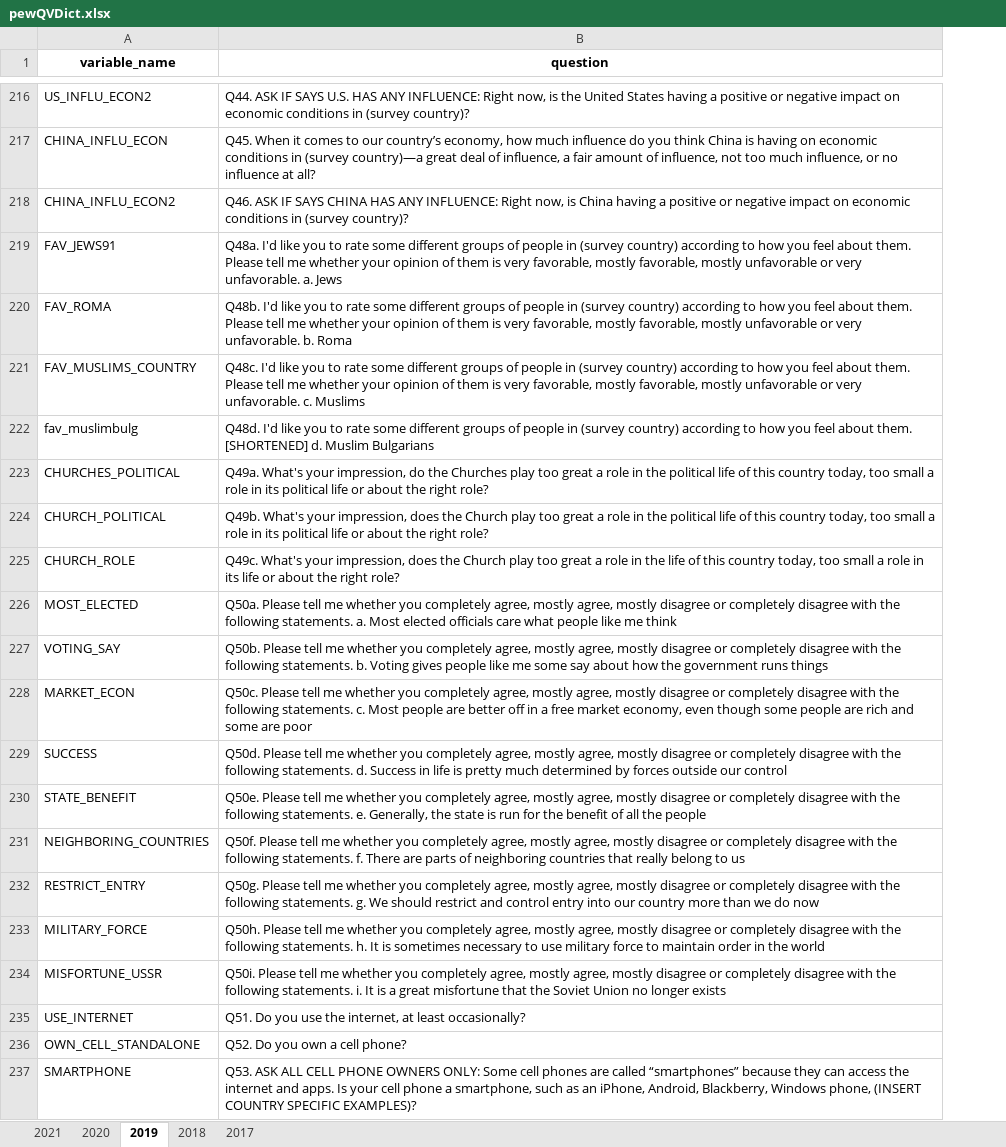
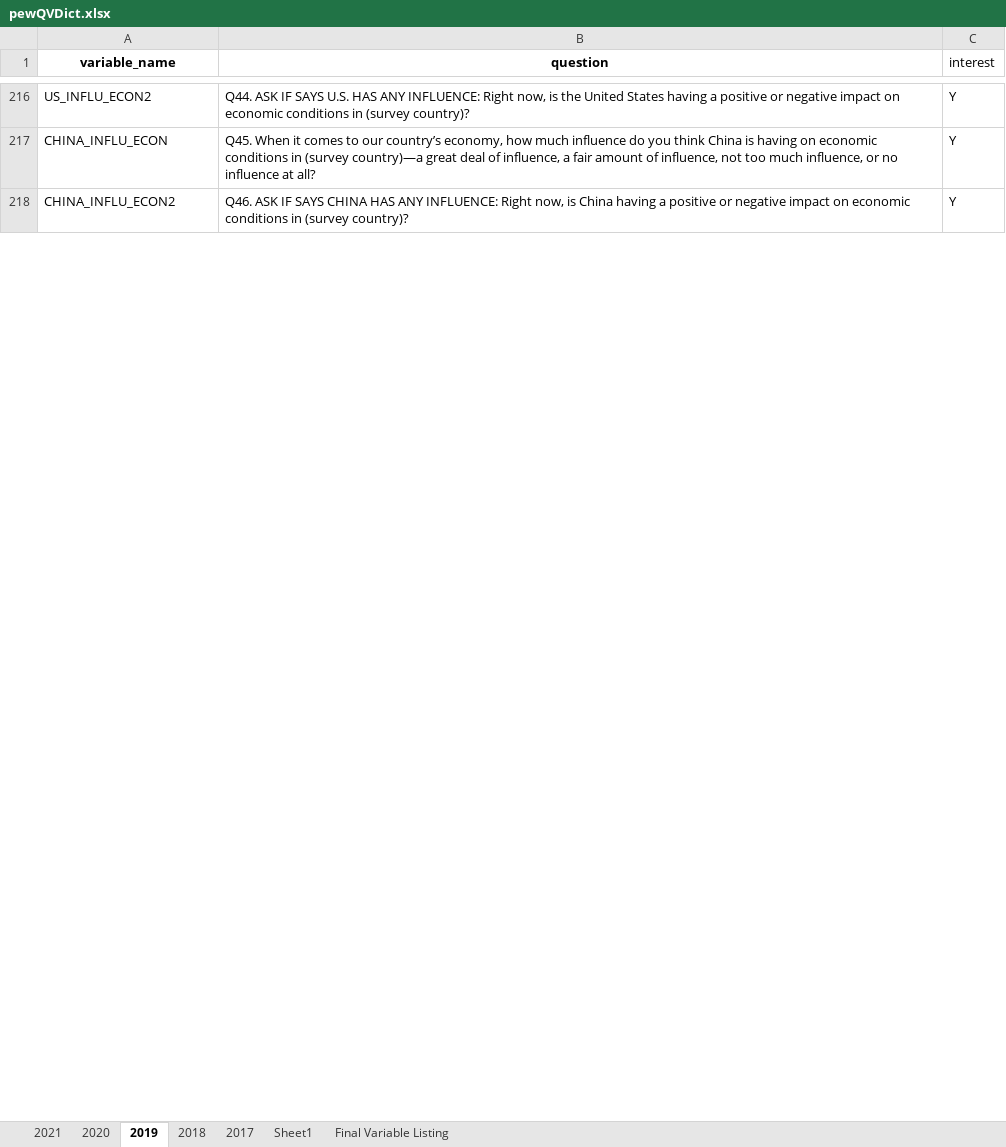
Before and after one commit to LAS-NCSU/bridash, an Excel workbook: data_processing/pew/pewQVDict.xlsx, sheet 2019, drawn as a sheet; only a part is shown, gaps mark what is left out; values as stored, in another font and other column widths than the file's, no borders; conditional formats not drawn; removed rows and columns are numbered as before the commit, all else as after; the diff covers the shown part only; the diff names each change by its address in the sheet, - before the commit and + after, or states it on an @@ line.

```diff
--- a/data_processing/pew/pewQVDict.xlsx (sheet 2019)
+++ b/data_processing/pew/pewQVDict.xlsx (sheet 2019)
+sheet tab: Sheet1
+sheet tab: Final Variable Listing
+column C (interest), rows 216-218: all Y
@@ row 219 hidden: FAV_JEWS91 | Q48a. I'd like you to rate some different groups of people in (survey country) according to how you feel about them. Please tell me whether your opinion of them is very favorable, mostly favorable, mostly unfavorable or very unfavorable. a. Jews @@
@@ row 220 hidden: FAV_ROMA | Q48b. I'd like you to rate some different groups of people in (survey country) according to how you feel about them. Please tell me whether your opinion of them is very favorable, mostly favorable, mostly unfavorable or very unfavorable. b. Roma @@
@@ row 221 hidden: FAV_MUSLIMS_COUNTRY | Q48c. I'd like you to rate some different groups of people in (survey country) according to how you feel about them. Please tell me whether your opinion of them is very favorable, mostly favorable, mostly unfavorable or very unfavorable. c. Muslims @@
@@ row 222 hidden: fav_muslimbulg | Q48d. I'd like you to rate some different groups of people in (survey country) according to how you feel about them. [SHORTENED] d. Muslim Bulgarians @@
@@ row 223 hidden: CHURCHES_POLITICAL | Q49a. What's your impression, do the Churches play too great a role in the political life of this country today, too small a role in its political life or about the right role? @@
@@ row 224 hidden: CHURCH_POLITICAL | Q49b. What's your impression, does the Church play too great a role in the political life of this country today, too small a role in its political life or about the right role? @@
@@ row 225 hidden: CHURCH_ROLE | Q49c. What's your impression, does the Church play too great a role in the life of this country today, too small a role in its life or about the right role? @@
@@ row 226 hidden: MOST_ELECTED | Q50a. Please tell me whether you completely agree, mostly agree, mostly disagree or completely disagree with the following statements. a. Most elected officials care what people like me think @@
@@ row 227 hidden: VOTING_SAY | Q50b. Please tell me whether you completely agree, mostly agree, mostly disagree or completely disagree with the following statements. b. Voting gives people like me some say about how the government runs things @@
@@ row 228 hidden: MARKET_ECON | Q50c. Please tell me whether you completely agree, mostly agree, mostly disagree or completely disagree with the following statements. c. Most people are better off in a free market economy, even though some people are rich and some are poor @@
@@ row 229 hidden: SUCCESS | Q50d. Please tell me whether you completely agree, mostly agree, mostly disagree or completely disagree with the following statements. d. Success in life is pretty much determined by forces outside our control @@
@@ row 230 hidden: STATE_BENEFIT | Q50e. Please tell me whether you completely agree, mostly agree, mostly disagree or completely disagree with the following statements. e. Generally, the state is run for the benefit of all the people @@
@@ row 231 hidden: NEIGHBORING_COUNTRIES | Q50f. Please tell me whether you completely agree, mostly agree, mostly disagree or completely disagree with the following statements. f. There are parts of neighboring countries that really belong to us @@
@@ row 232 hidden: RESTRICT_ENTRY | Q50g. Please tell me whether you completely agree, mostly agree, mostly disagree or completely disagree with the following statements. g. We should restrict and control entry into our country more than we do now @@
@@ row 233 hidden: MILITARY_FORCE | Q50h. Please tell me whether you completely agree, mostly agree, mostly disagree or completely disagree with the following statements. h. It is sometimes necessary to use military force to maintain order in the world @@
@@ row 234 hidden: MISFORTUNE_USSR | Q50i. Please tell me whether you completely agree, mostly agree, mostly disagree or completely disagree with the following statements. i. It is a great misfortune that the Soviet Union no longer exists @@
@@ row 235 hidden: USE_INTERNET | Q51. Do you use the internet, at least occasionally? @@
@@ row 236 hidden: OWN_CELL_STANDALONE | Q52. Do you own a cell phone? @@
@@ row 237 hidden: SMARTPHONE | Q53. ASK ALL CELL PHONE OWNERS ONLY: Some cell phones are called “smartphones” because they can access the internet and apps. Is your cell phone a smartphone, such as an iPhone, Android, Blackberry, Windows phone, (INSERT COUNTRY SPECIFIC EXAMPLES)? @@
```
Also changed, not shown: 546 hidden or unhidden rows elsewhere in this sheet, sheet 2018, sheet 2021, sheet 2020, sheet 2017, 2 other files.
